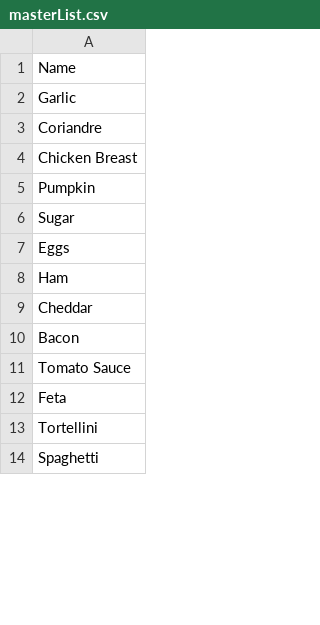
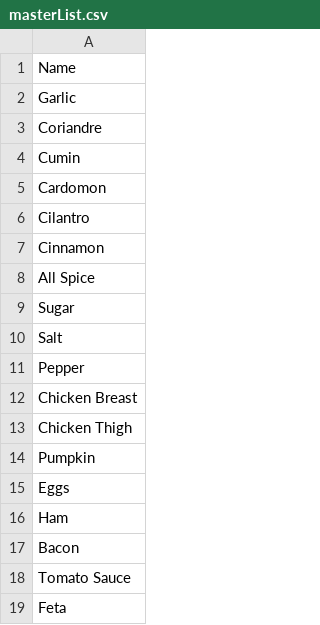
Before and after one commit to unflores/suarecipe, a CSV file: back/src/scripts/masterList.csv, drawn as a sheet; only a part is shown; the shorter side is filled out with more unchanged rows; the diff covers the shown part only.

```diff
--- a/back/src/scripts/masterList.csv
+++ b/back/src/scripts/masterList.csv
@@ -3,8 +3,15 @@ Garlic
 Coriandre
+Cumin
+Cardomon
+Cilantro
+Cinnamon
+All Spice
+Sugar
+Salt
+Pepper
 Chicken Breast
+Chicken Thigh
 Pumpkin
-Sugar
 Eggs
 Ham
-Cheddar
 Bacon
```
Also changed, not shown: 1 added row and 2 moved rows elsewhere in this file, 6 other files.
